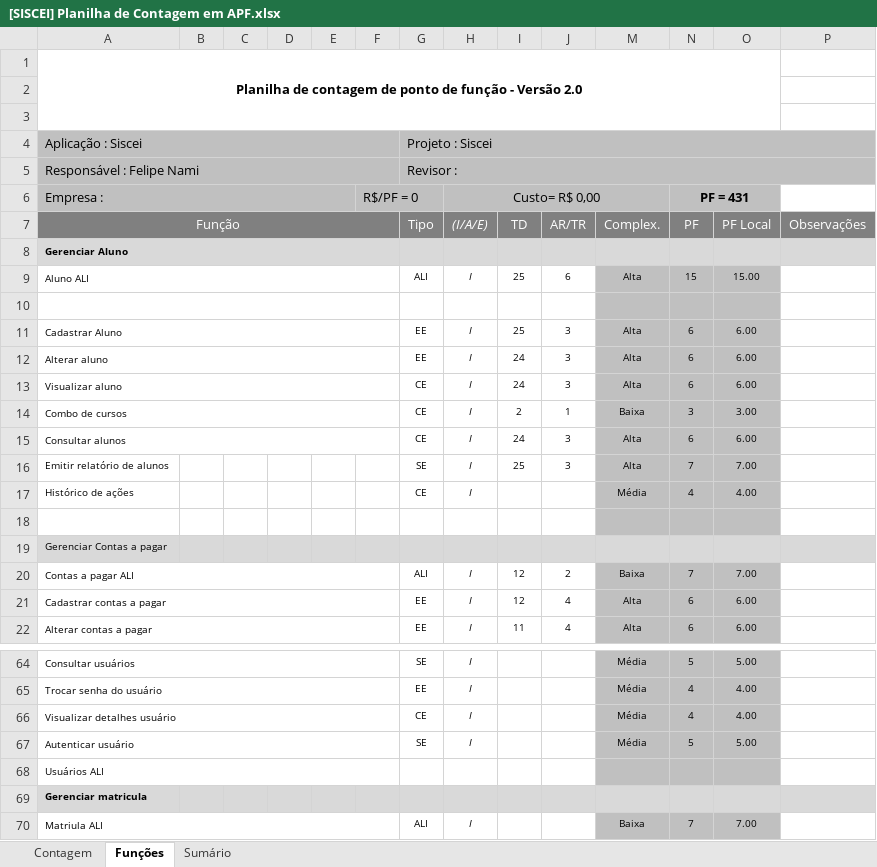
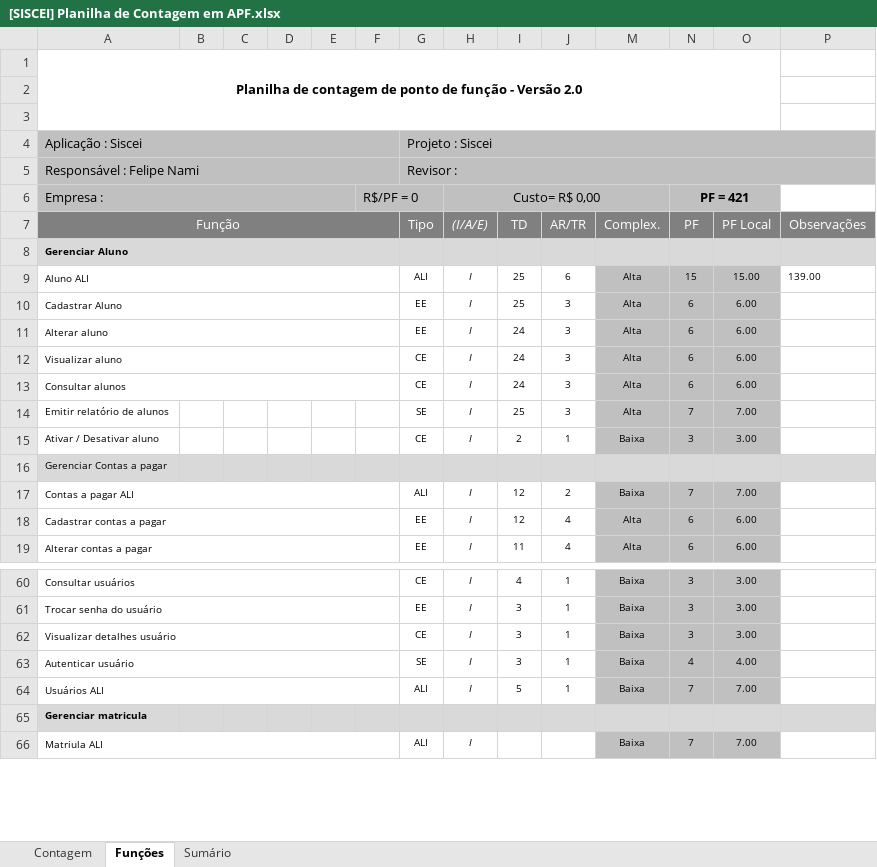
Before and after one commit to felipenami/SISCEI, an Excel workbook: 2-Requisitos/2.5-Planilha_de_Contagem/[SISCEI] Planilha de Contagem em APF.xlsx, sheet Funções, drawn as a sheet; only a part is shown, gaps mark what is left out; values as stored, in another font and other column widths than the file's, no borders; charts and pictures and conditional formats not drawn; removed rows and columns are numbered as before the commit, all else as after; the diff covers the shown part only; the diff names each change by its address in the sheet, - before the commit and + after, or states it on an @@ line.

```diff
--- a/2-Requisitos/2.5-Planilha_de_Contagem/[SISCEI] Planilha de Contagem em APF.xlsx (sheet Funções)
+++ b/2-Requisitos/2.5-Planilha_de_Contagem/[SISCEI] Planilha de Contagem em APF.xlsx (sheet Funções)
-N6 (PF): PF = 431
+N6 (PF): PF = 421
-P9 (Observações): (empty)
+P9 (Observações): 139.00
-row 10: (empty)
-row 14: Combo de cursos |  |  |  |  |  | CE | I | 2 | 1 | Baixa | 3 | 3.00
-row 17: Histórico de ações |  |  |  |  |  | CE | I |  |  | Média | 4 | 4.00
-row 15: (empty)
+row 15: Ativar / Desativar aluno |  |  |  |  |  | CE | I | 2 | 1 | Baixa | 3 | 3.00
-G60 (Tipo): SE
+G60 (Tipo): CE
-I60 (TD): (empty)
+I60 (TD): 4
-J60:J64 (AR/TR): (empty)
+J60:J64 (AR/TR): 1
-M60:M63 (Complex.): Média
+M60:M63 (Complex.): Baixa
-N60 (PF): 5
+N60 (PF): 3
-O60 (PF Local): 5.00
+O60 (PF Local): 3.00
-I61:I63 (TD): (empty)
+I61:I63 (TD): 3
-N61:N62 (PF): 4
+N61:N62 (PF): 3
-O61:O62 (PF Local): 4.00
+O61:O62 (PF Local): 3.00
-N63 (PF): 5
+N63 (PF): 4
-O63 (PF Local): 5.00
+O63 (PF Local): 4.00
-G64 (Tipo): (empty)
+G64 (Tipo): ALI
-H64 ((I/A/E)): (empty)
+H64 ((I/A/E)): I
-I64 (TD): (empty)
+I64 (TD): 5
-M64 (Complex.): (empty)
+M64 (Complex.): Baixa
-N64 (PF): (empty)
+N64 (PF): 7
-O64 (PF Local): (empty)
+O64 (PF Local): 7.00
```
Also changed, not shown: 5 added rows, 4 removed rows and 54 edited cells elsewhere in this sheet, sheet Sumário, sheet Contagem, formulas that keep their value, hidden cells, charts or pictures, 16 other files.
